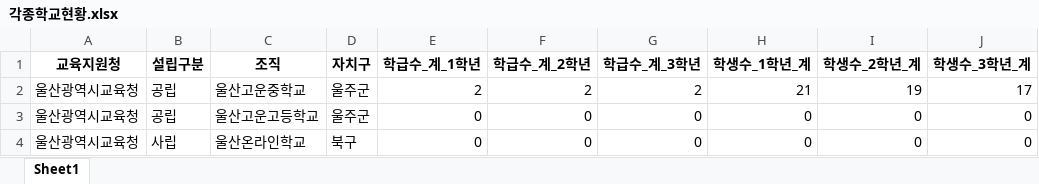
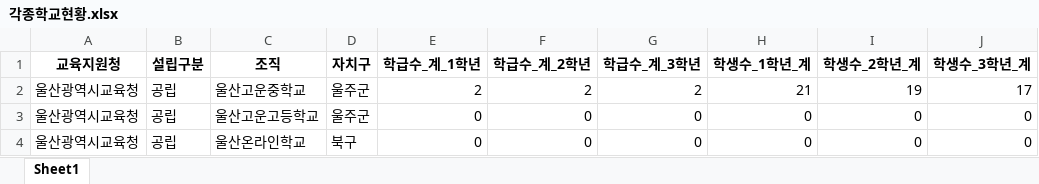
Before and after one commit to useaihj/schoolmap, an Excel workbook: 각종학교현황.xlsx, sheet Sheet1, drawn as a sheet; values as stored, in another font and other column widths than the file's, no borders; the diff names each change by its address in the sheet, - before the commit and + after, or states it on an @@ line.

```diff
--- a/각종학교현황.xlsx (sheet Sheet1)
+++ b/각종학교현황.xlsx (sheet Sheet1)
-B4 (설립구분): 사립
+B4 (설립구분): 공립
```
Also changed, not shown: 2 other files.
